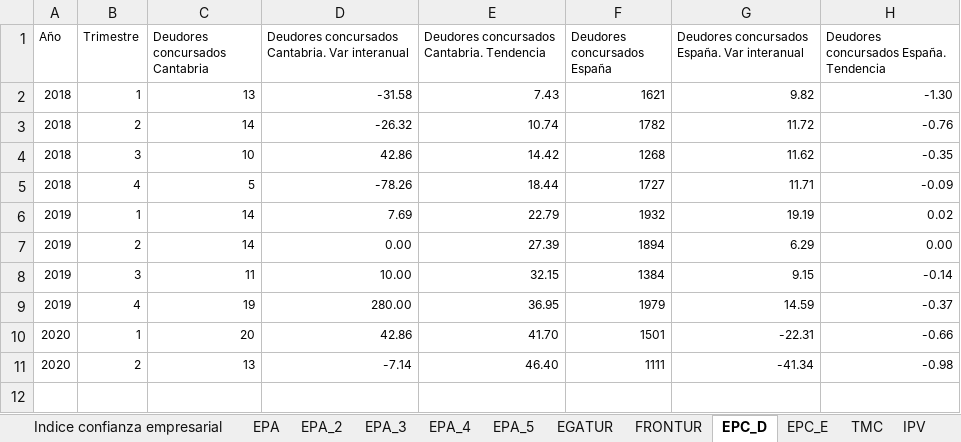
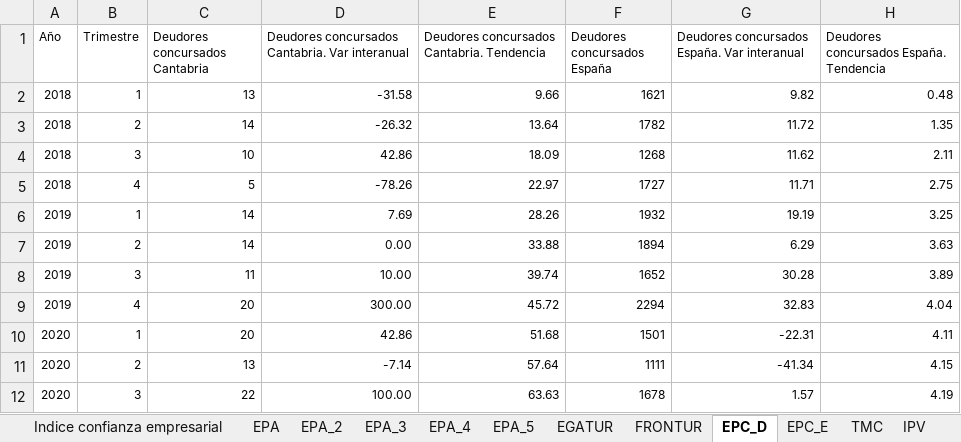
Before and after one commit to icane/economic-indicators, an Excel workbook: etl/data/input/Datos_carga_trimestral.xlsx, sheet EPC_D, drawn as a sheet; values as stored, in another font and other column widths than the file's, no borders; removed rows and columns are numbered as before the commit, all else as after; the diff names each change by its address in the sheet, - before the commit and + after, or states it on an @@ line.

Commit message:
Data Update

```diff
--- a/etl/data/input/Datos_carga_trimestral.xlsx (sheet EPC_D)
+++ b/etl/data/input/Datos_carga_trimestral.xlsx (sheet EPC_D)
-E2: 7.43
+E2: 9.66
-H2: -1.30
+H2: 0.48
-E3: 10.74
+E3: 13.64
-H3: -0.76
+H3: 1.35
-E4: 14.42
+E4: 18.09
-H4: -0.35
+H4: 2.11
-E5: 18.44
+E5: 22.97
-H5: -0.09
+H5: 2.75
-E6: 22.79
+E6: 28.26
-H6: 0.02
+H6: 3.25
-E7: 27.39
+E7: 33.88
-H7: 0.00
+H7: 3.63
-E8: 32.15
+E8: 39.74
-F8 (Deudores concursados España): 1384
+F8 (Deudores concursados España): 1652
-G8: 9.15
+G8: 30.28
-H8: -0.14
+H8: 3.89
-row 9: 2019 | 4 | 19 | 280.00 | 36.95 | 1979 | 14.59 | -0.37
+row 9: 2019 | 4 | 20 | 300.00 | 45.72 | 2294 | 32.83 | 4.04
-E10: 41.70
+E10: 51.68
-H10: -0.66
+H10: 4.11
-E11: 46.40
+E11: 57.64
-H11: -0.98
+H11: 4.15
+row 12: 2020 | 3 | 22 | 100.00 | 63.63 | 1678 | 1.57 | 4.19
```
Also changed, not shown: sheet EPC_E, 38 other files.
